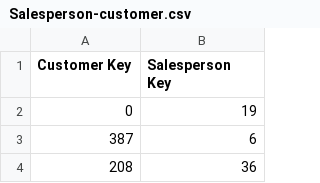
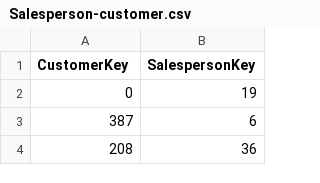
Before and after one commit to pSciortino/geek-we, a CSV file: Salesperson-customer.csv, drawn as a sheet; only a part is shown.

Commit message:
Update Salesperson-customer.csv

```diff
--- a/Salesperson-customer.csv
+++ b/Salesperson-customer.csv
@@ -1,2 +1,2 @@
-Customer Key,Salesperson Key
+CustomerKey,SalespersonKey
 0,19
```
